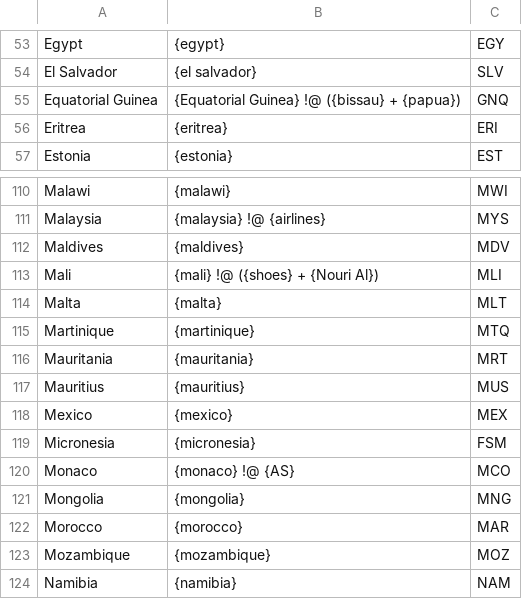
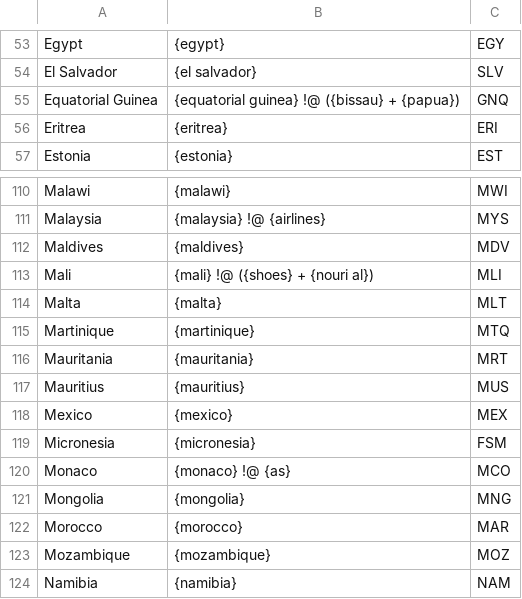
Before and after one commit to ppham27/snapstream-reader, a CSV file: resources/dictionary.csv, drawn as a sheet; only a part is shown, gaps mark what is left out.

```diff
--- a/resources/dictionary.csv
+++ b/resources/dictionary.csv
@@ -54,3 +54,3 @@ Egypt,{egypt},EGY
 El Salvador,{el salvador},SLV
-Equatorial Guinea,{Equatorial Guinea} !@ ({bissau} + {papua}),GNQ
+Equatorial Guinea,{equatorial guinea} !@ ({bissau} + {papua}),GNQ
 Eritrea,{eritrea},ERI
@@ -112,3 +112,3 @@ Malaysia,{malaysia} !@ {airlines},MYS
 Maldives,{maldives},MDV
-Mali,{mali} !@ ({shoes} + {Nouri Al}),MLI
+Mali,{mali} !@ ({shoes} + {nouri al}),MLI
 Malta,{malta},MLT
@@ -119,3 +119,3 @@ Mexico,{mexico},MEX
 Micronesia,{micronesia},FSM
-Monaco,{monaco} !@ {AS},MCO
+Monaco,{monaco} !@ {as},MCO
 Mongolia,{mongolia},MNG
```
Also changed, not shown: 3 other files.
